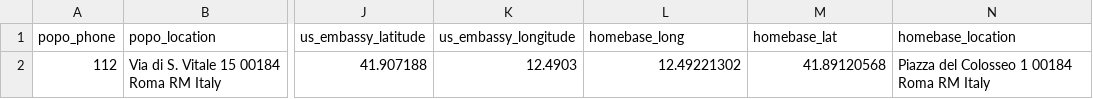
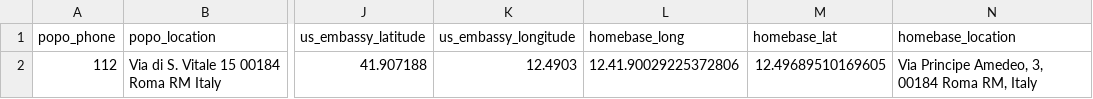
Before and after one commit to Safe-Sojourns/travel-bug-db, a CSV file: db/trip_important_info.csv, drawn as a sheet; only a part is shown, gaps mark what is left out; the diff names each change by its address in the sheet, - before the commit and + after, or states it on an @@ line.

Commit message:
changed home base info

```diff
--- a/db/trip_important_info.csv
+++ b/db/trip_important_info.csv
-L2 (homebase_long): 12.49221302
+L2 (homebase_long): 12.41.90029225372806
-M2 (homebase_lat): 41.89120568
+M2 (homebase_lat): 12.49689510169605
-N2 (homebase_location): Piazza del Colosseo 1 00184 Roma RM Italy
+N2 (homebase_location): Via Principe Amedeo, 3, 00184 Roma RM, Italy
```
